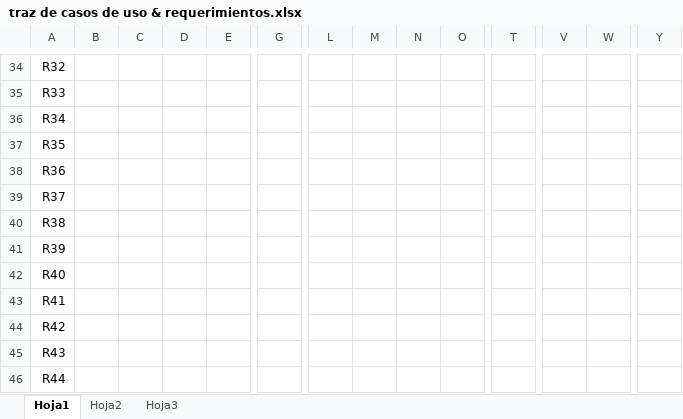
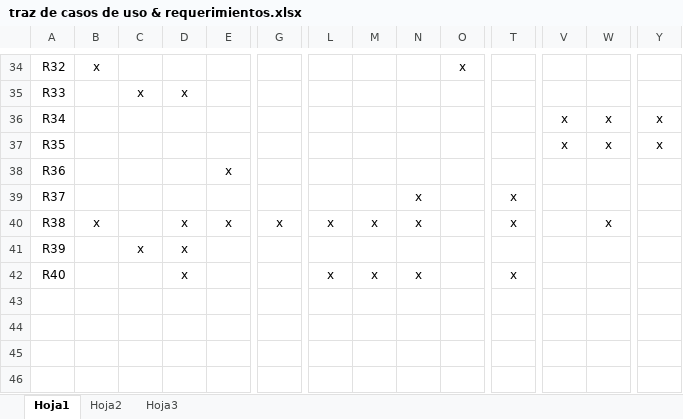
Before and after one commit to gtjemwa/ka2-proyect, an Excel workbook: Casos de Uso/traz de casos de uso & requerimientos.xlsx, sheet Hoja1, drawn as a sheet; only a part is shown, gaps mark what is left out; values as stored, in another font and other column widths than the file's, no borders; rows hold the shown columns only; the diff covers the shown part only; the diff names each change by its address in the sheet, - before the commit and + after, or states it on an @@ line.

```diff
--- a/Casos de Uso/traz de casos de uso & requerimientos.xlsx (sheet Hoja1)
+++ b/Casos de Uso/traz de casos de uso & requerimientos.xlsx (sheet Hoja1)
-B34: (empty)
+B34: x
-O34: (empty)
+O34: x
-C35: (empty)
+C35: x
-D35: (empty)
+D35: x
-V36:V37: (empty)
+V36:V37: x
-W36:W37: (empty)
+W36:W37: x
-Y36:Y37: (empty)
+Y36:Y37: x
-E38: (empty)
+E38: x
-N39:N40: (empty)
+N39:N40: x
-T39:T40: (empty)
+T39:T40: x
-B40: (empty)
+B40: x
-D40:D42: (empty)
+D40:D42: x
-E40: (empty)
+E40: x
-G40: (empty)
+G40: x
-L40: (empty)
+L40: x
-M40: (empty)
+M40: x
-W40: (empty)
+W40: x
-C41: (empty)
+C41: x
-L42: (empty)
+L42: x
-M42: (empty)
+M42: x
-N42: (empty)
+N42: x
-T42: (empty)
+T42: x
-row 43: R41
-row 44: R42
-row 45: R43
-row 46: R44
```
Also changed, not shown: 96 edited cells elsewhere in this sheet.
